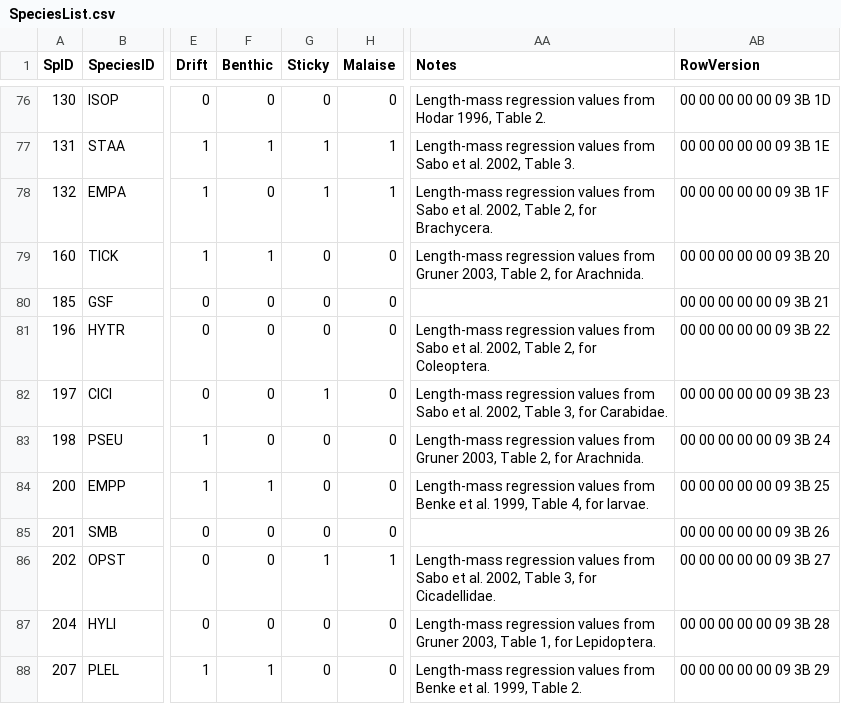
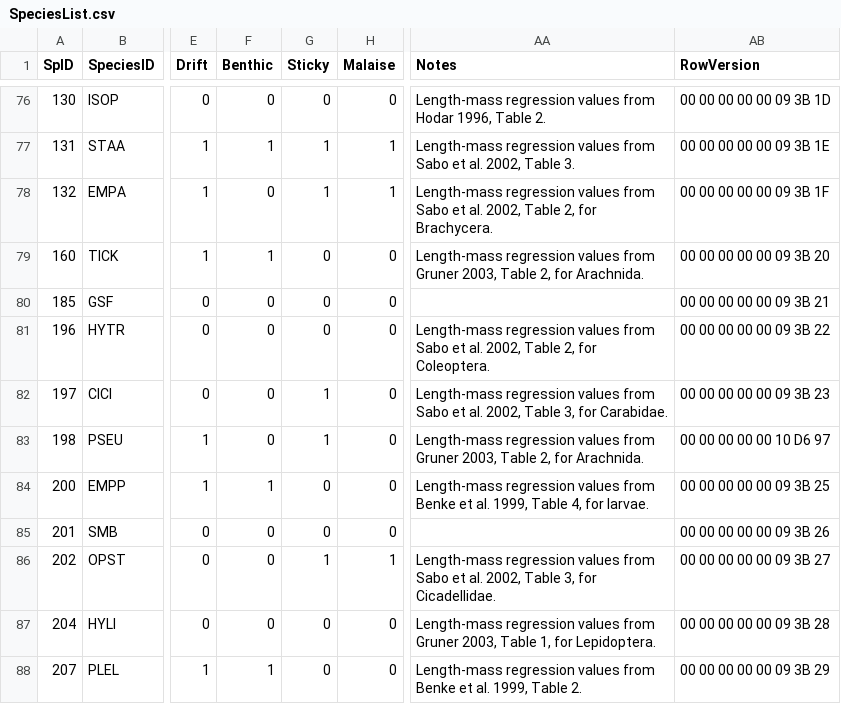
Before and after one commit to jmuehlbauer-usgs/Database, a CSV file: SpeciesList.csv, drawn as a sheet; only a part is shown, gaps mark what is left out; the diff names each change by its address in the sheet, - before the commit and + after, or states it on an @@ line.

```diff
--- a/SpeciesList.csv
+++ b/SpeciesList.csv
-G83 (Sticky): 0
+G83 (Sticky): 1
-AB83 (RowVersion): 00 00 00 00 00 09 3B 24
+AB83 (RowVersion): 00 00 00 00 00 10 D6 97
```
Also changed, not shown: 4 other files.
